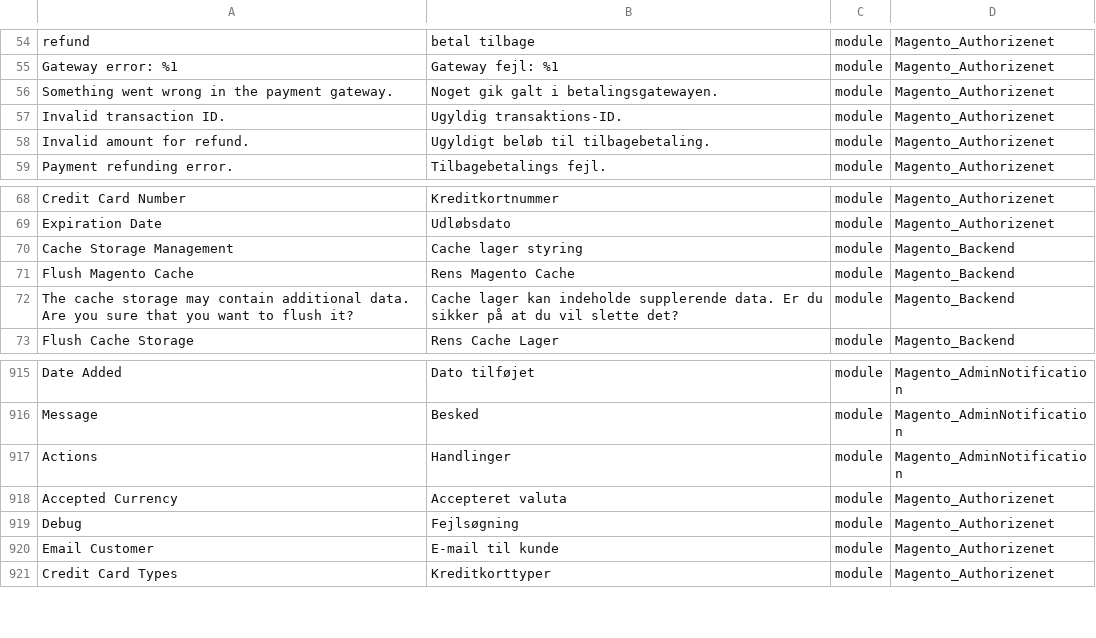
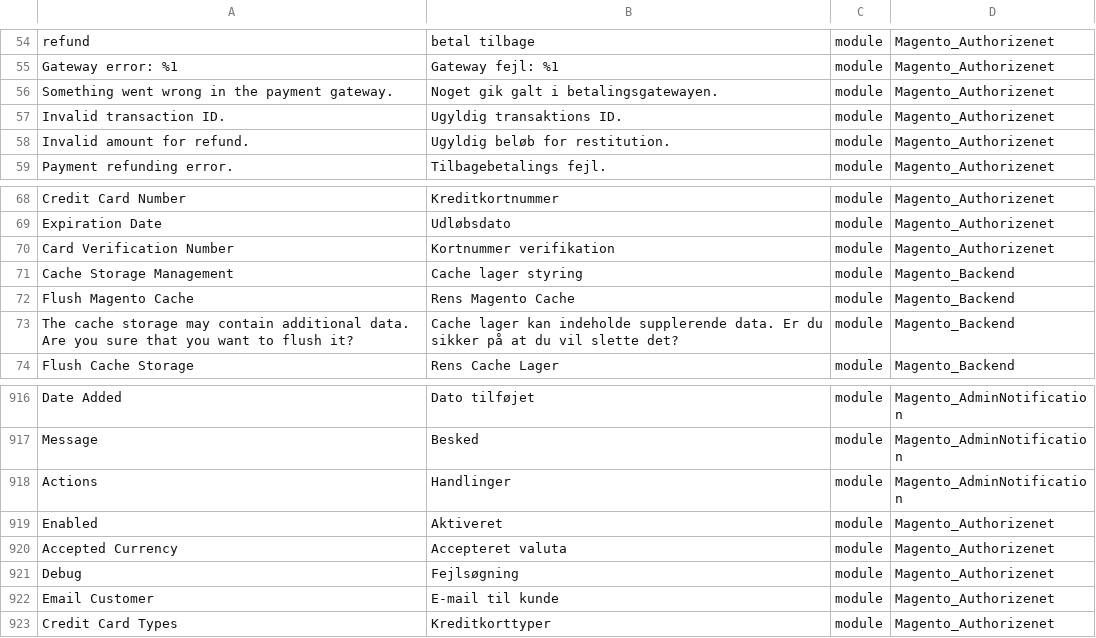
Before and after one commit to Magento2Translations/language_da_dk, a CSV file: da_DK.csv, drawn as a sheet; only a part is shown, gaps mark what is left out.

```diff
--- a/da_DK.csv
+++ b/da_DK.csv
@@ -56,4 +56,4 @@ refund,"betal tilbage",module,Magento_Authorizenet
 "Something went wrong in the payment gateway.","Noget gik galt i betalingsgatewayen.",module,Magento_Authorizenet
-"Invalid transaction ID.","Ugyldig transaktions-ID.",module,Magento_Authorizenet
-"Invalid amount for refund.","Ugyldigt beløb til tilbagebetaling.",module,Magento_Authorizenet
+"Invalid transaction ID.","Ugyldig transaktions ID.",module,Magento_Authorizenet
+"Invalid amount for refund.","Ugyldig beløb for restitution.",module,Magento_Authorizenet
 "Payment refunding error.","Tilbagebetalings fejl.",module,Magento_Authorizenet
@@ -69,2 +69,3 @@ refund,"betal tilbage",module,Magento_Authorizenet
 "Expiration Date",Udløbsdato,module,Magento_Authorizenet
+"Card Verification Number","Kortnummer verifikation",module,Magento_Authorizenet
 "Cache Storage Management","Cache lager styring",module,Magento_Backend
@@ -917,2 +918,3 @@ Message,Besked,module,Magento_AdminNotification
 Actions,Handlinger,module,Magento_AdminNotification
+Enabled,Aktiveret,module,Magento_Authorizenet
 "Accepted Currency","Accepteret valuta",module,Magento_Authorizenet
```
Also changed, not shown: 1 other file.
